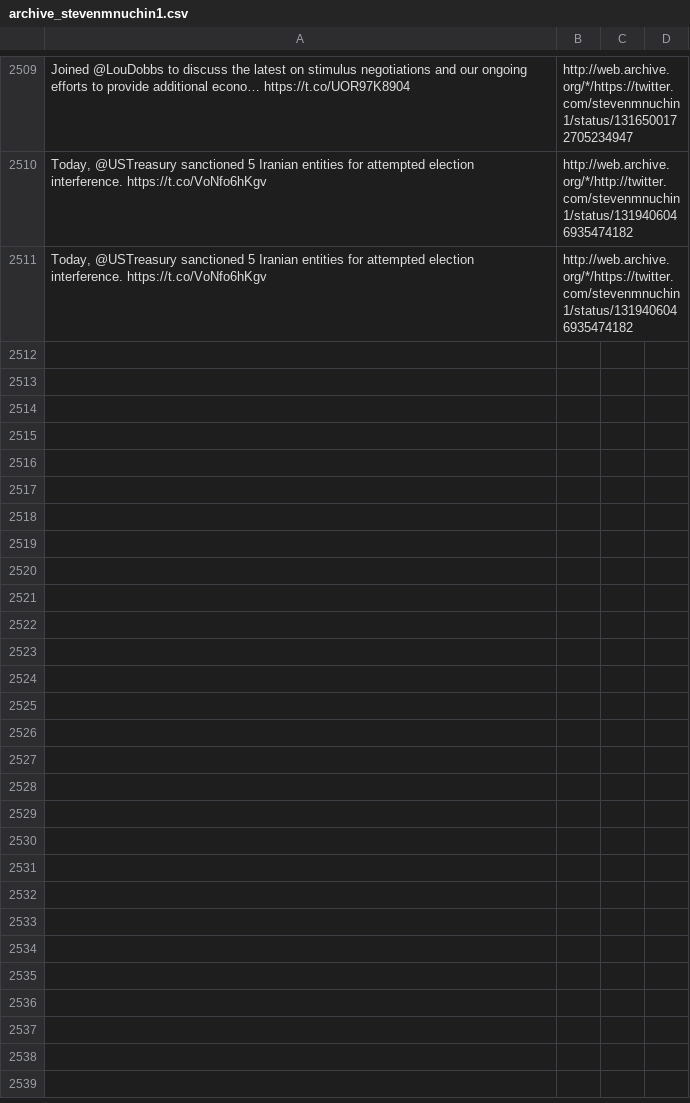
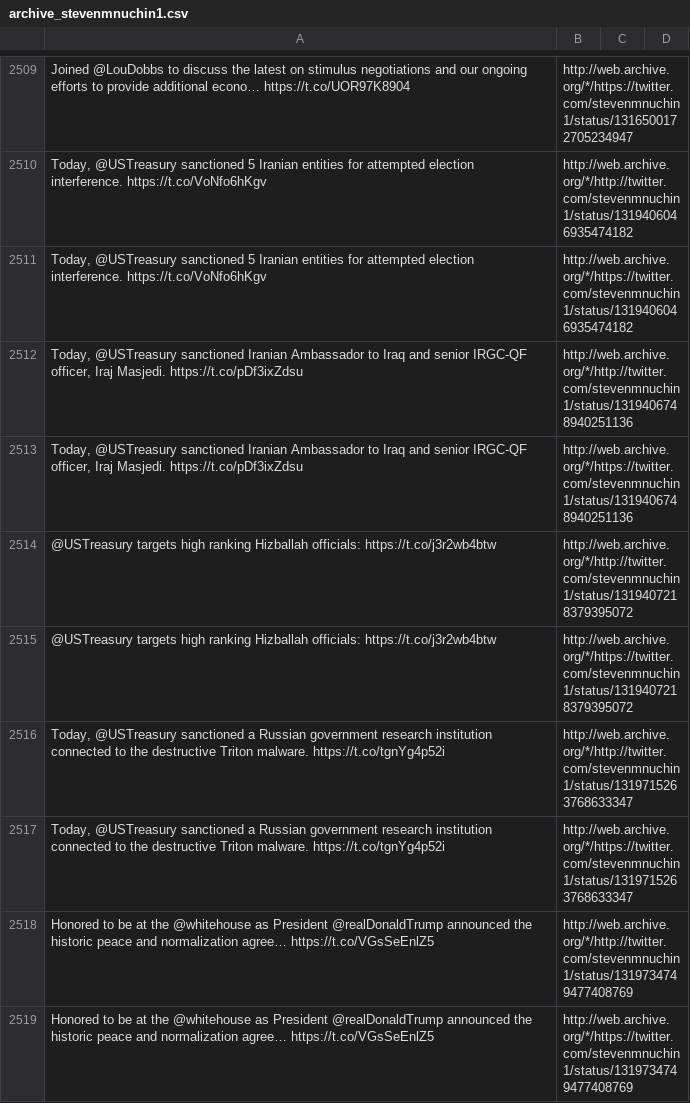
Before and after one commit to patrick-brian-mooney/archive-junta, a CSV file: data/archive_stevenmnuchin1.csv, drawn as a sheet; only a part is shown, gaps mark what is left out; the diff names each change by its address in the sheet, - before the commit and + after, or states it on an @@ line.

```diff
--- a/data/archive_stevenmnuchin1.csv
+++ b/data/archive_stevenmnuchin1.csv
+row 2512: Today, @USTreasury sanctioned Iranian Ambassador to Iraq and senior IRGC-QF officer, Iraj Masjedi. https://t.co/pDf3ixZdsu | http://web.archive.org/*/http://twitter.com/stevenmnuchin1/status/1319406748940251136
+row 2513: Today, @USTreasury sanctioned Iranian Ambassador to Iraq and senior IRGC-QF officer, Iraj Masjedi. https://t.co/pDf3ixZdsu | http://web.archive.org/*/https://twitter.com/stevenmnuchin1/status/1319406748940251136
+row 2514: @USTreasury targets high ranking Hizballah officials: https://t.co/j3r2wb4btw | http://web.archive.org/*/http://twitter.com/stevenmnuchin1/status/1319407218379395072
+row 2515: @USTreasury targets high ranking Hizballah officials: https://t.co/j3r2wb4btw | http://web.archive.org/*/https://twitter.com/stevenmnuchin1/status/1319407218379395072
+row 2516: Today, @USTreasury sanctioned a Russian government research institution connected to the destructive Triton malware. https://t.co/tgnYg4p52i | http://web.archive.org/*/http://twitter.com/stevenmnuchin1/status/1319715263768633347
+row 2517: Today, @USTreasury sanctioned a Russian government research institution connected to the destructive Triton malware. https://t.co/tgnYg4p52i | http://web.archive.org/*/https://twitter.com/stevenmnuchin1/status/1319715263768633347
+row 2518: Honored to be at the @whitehouse as President @realDonaldTrump announced the historic peace and normalization agree… https://t.co/VGsSeEnlZ5 | http://web.archive.org/*/http://twitter.com/stevenmnuchin1/status/1319734749477408769
+row 2519: Honored to be at the @whitehouse as President @realDonaldTrump announced the historic peace and normalization agree… https://t.co/VGsSeEnlZ5 | http://web.archive.org/*/https://twitter.com/stevenmnuchin1/status/1319734749477408769
```
Also changed, not shown: data/archive_DepSecDef.csv, data/archive_SecBrouillette.csv, 19 other files.
